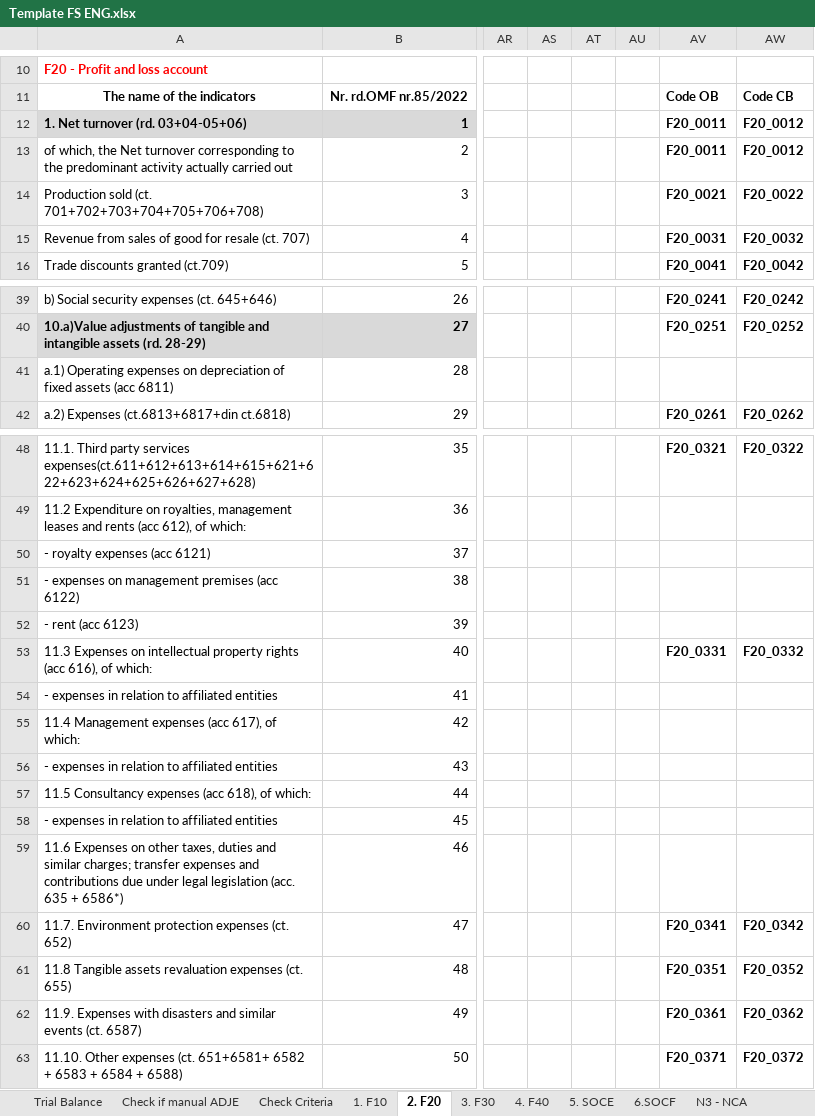
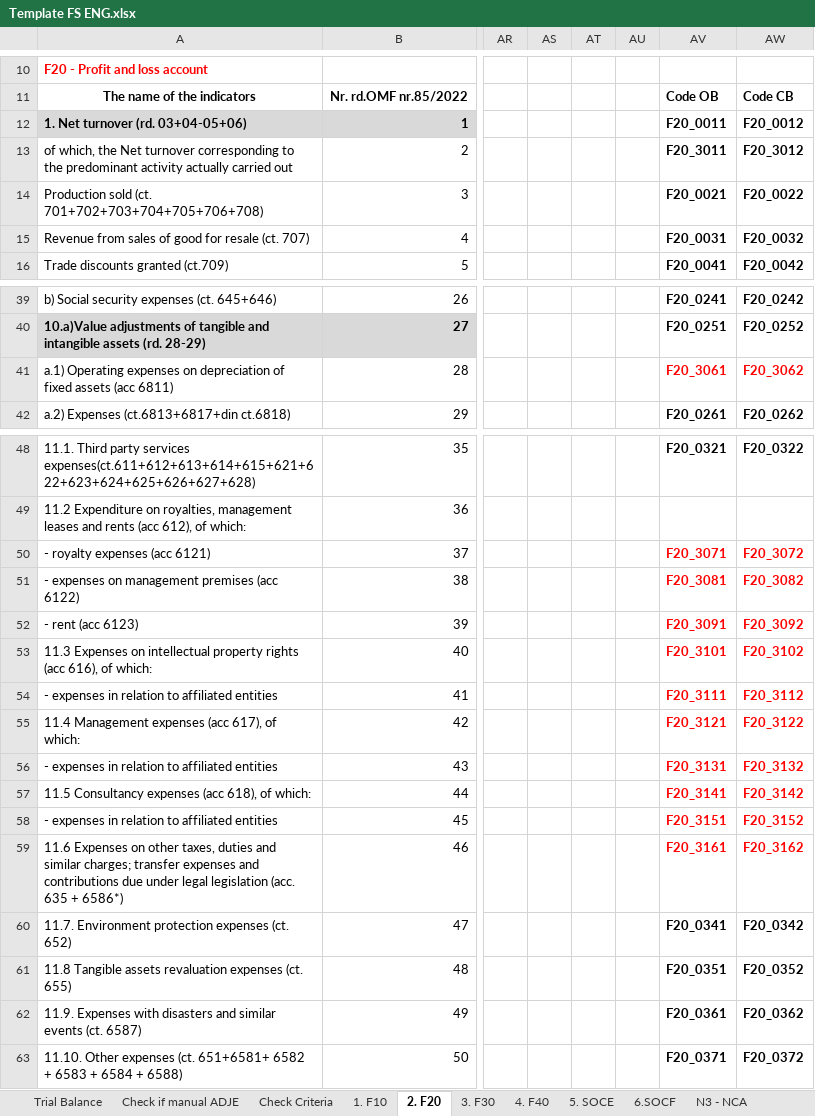
Before and after one commit to GTRDIGITAL/FSBotMirus, an Excel workbook: exceltemp/Template FS ENG.xlsx, sheet 2. F20, drawn as a sheet; only a part is shown, gaps mark what is left out; values as stored, in another font and other column widths than the file's, no borders; the diff names each change by its address in the sheet, - before the commit and + after, or states it on an @@ line.

```diff
--- a/exceltemp/Template FS ENG.xlsx (sheet 2. F20)
+++ b/exceltemp/Template FS ENG.xlsx (sheet 2. F20)
-AV13: F20_0011
+AV13: F20_3011
-AW13: F20_0012
+AW13: F20_3012
-AV41: (empty)
+AV41: F20_3061
-AW41: (empty)
+AW41: F20_3062
-AV50: (empty)
+AV50: F20_3071
-AW50: (empty)
+AW50: F20_3072
-AV51: (empty)
+AV51: F20_3081
-AW51: (empty)
+AW51: F20_3082
-AV52: (empty)
+AV52: F20_3091
-AW52: (empty)
+AW52: F20_3092
-AV53: F20_0331
+AV53: F20_3101
-AV53:AW53 text colour: black
+AV53:AW53 text colour: #FF0000
-AW53: F20_0332
+AW53: F20_3102
-AV54: (empty)
+AV54: F20_3111
-AW54: (empty)
+AW54: F20_3112
-AV55: (empty)
+AV55: F20_3121
-AW55: (empty)
+AW55: F20_3122
-AV56: (empty)
+AV56: F20_3131
-AW56: (empty)
+AW56: F20_3132
-AV57: (empty)
+AV57: F20_3141
-AW57: (empty)
+AW57: F20_3142
-AV58: (empty)
+AV58: F20_3151
-AW58: (empty)
+AW58: F20_3152
-AV59: (empty)
+AV59: F20_3161
-AW59: (empty)
+AW59: F20_3162
```
Also changed, not shown: exceltemp/SF Entitati mici_EN.xlsx, exceltemp/SF Entitati mici_RO.xlsx.
